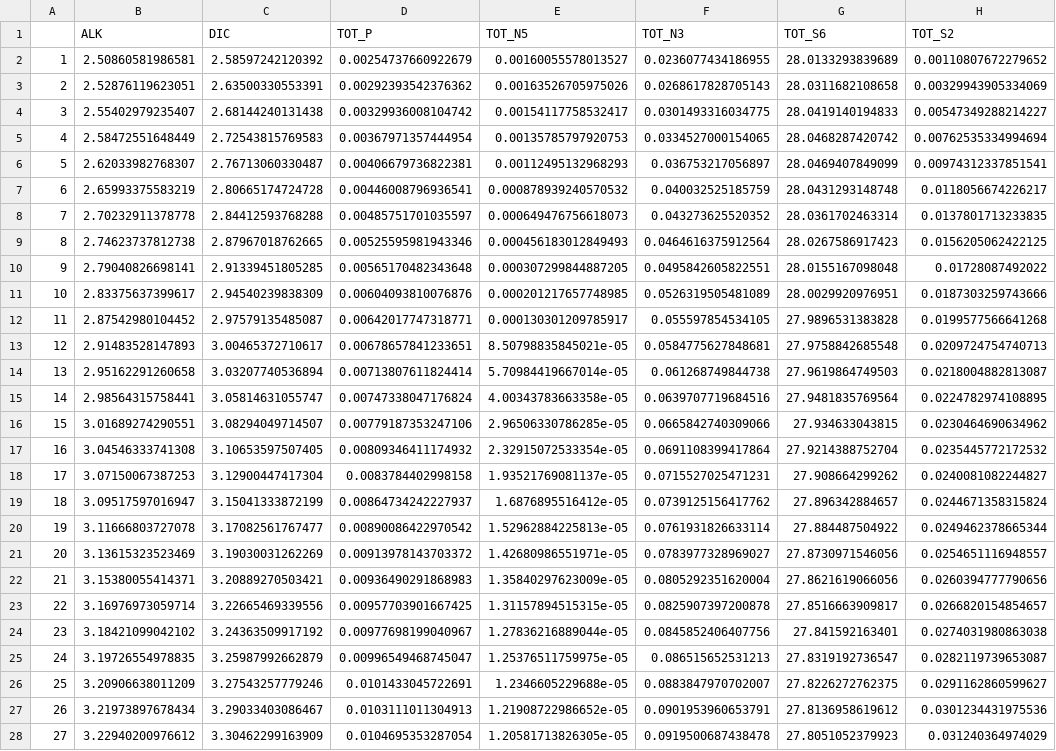
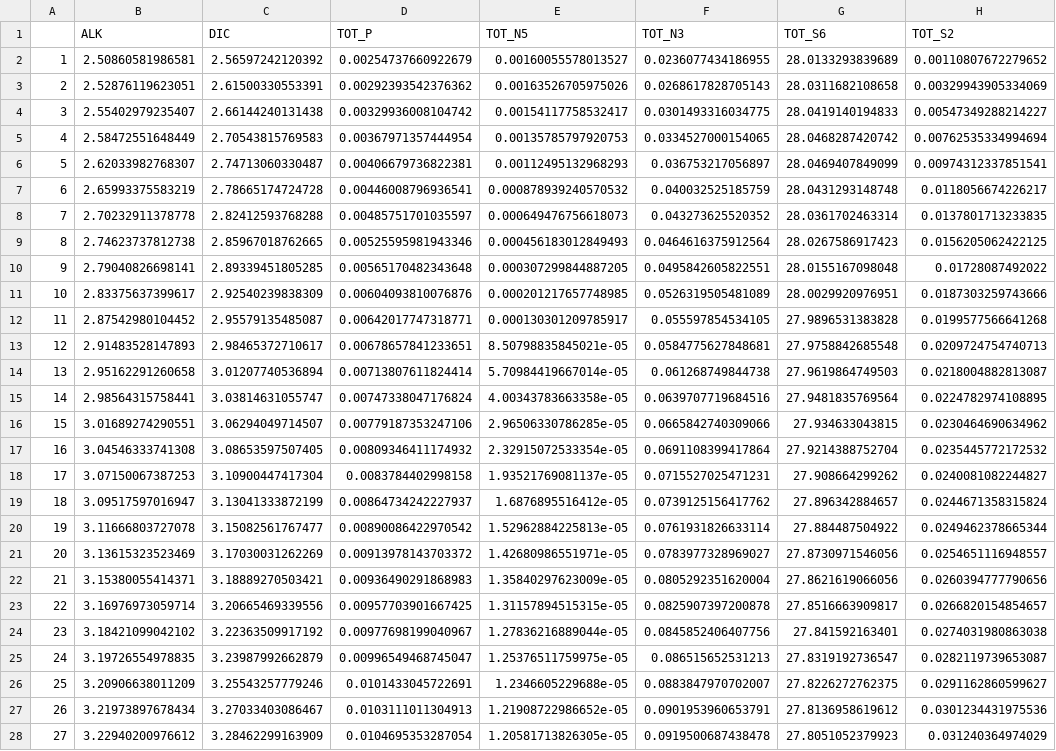
Before and after one commit to RoKo-reuther/temp_drop, a CSV file: std1_species.csv, drawn as a sheet; only a part is shown; the diff covers the shown part only; the diff names each change by its address in the sheet, - before the commit and + after, or states it on an @@ line.

```diff
--- a/std1_species.csv
+++ b/std1_species.csv
-C2 (DIC): 2.58597242120392
+C2 (DIC): 2.56597242120392
-C3 (DIC): 2.63500330553391
+C3 (DIC): 2.61500330553391
-C4 (DIC): 2.68144240131438
+C4 (DIC): 2.66144240131438
-C5 (DIC): 2.72543815769583
+C5 (DIC): 2.70543815769583
-C6 (DIC): 2.76713060330487
+C6 (DIC): 2.74713060330487
-C7 (DIC): 2.80665174724728
+C7 (DIC): 2.78665174724728
-C8 (DIC): 2.84412593768288
+C8 (DIC): 2.82412593768288
-C9 (DIC): 2.87967018762665
+C9 (DIC): 2.85967018762665
-C10 (DIC): 2.91339451805285
+C10 (DIC): 2.89339451805285
-C11 (DIC): 2.94540239838309
+C11 (DIC): 2.92540239838309
-C12 (DIC): 2.97579135485087
+C12 (DIC): 2.95579135485087
-C13 (DIC): 3.00465372710617
+C13 (DIC): 2.98465372710617
-C14 (DIC): 3.03207740536894
+C14 (DIC): 3.01207740536894
-C15 (DIC): 3.05814631055747
+C15 (DIC): 3.03814631055747
-C16 (DIC): 3.08294049714507
+C16 (DIC): 3.06294049714507
-C17 (DIC): 3.10653597507405
+C17 (DIC): 3.08653597507405
-C18 (DIC): 3.12900447417304
+C18 (DIC): 3.10900447417304
-C19 (DIC): 3.15041333872199
+C19 (DIC): 3.13041333872199
-C20 (DIC): 3.17082561767477
+C20 (DIC): 3.15082561767477
-C21 (DIC): 3.19030031262269
+C21 (DIC): 3.17030031262269
-C22 (DIC): 3.20889270503421
+C22 (DIC): 3.18889270503421
-C23 (DIC): 3.22665469339556
+C23 (DIC): 3.20665469339556
-C24 (DIC): 3.24363509917192
+C24 (DIC): 3.22363509917192
-C25 (DIC): 3.25987992662879
+C25 (DIC): 3.23987992662879
-C26 (DIC): 3.27543257779246
+C26 (DIC): 3.25543257779246
-C27 (DIC): 3.29033403086467
+C27 (DIC): 3.27033403086467
-C28 (DIC): 3.30462299163909
+C28 (DIC): 3.28462299163909
```
Also changed, not shown: 173 edited cells elsewhere in this file, std1_omega.csv, std1_speciation.csv, 1 other file.
